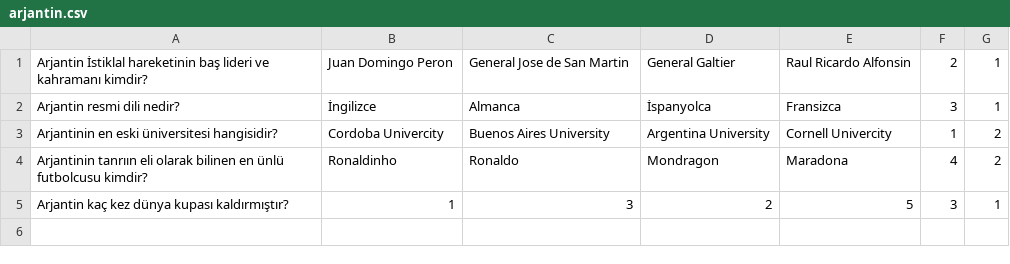
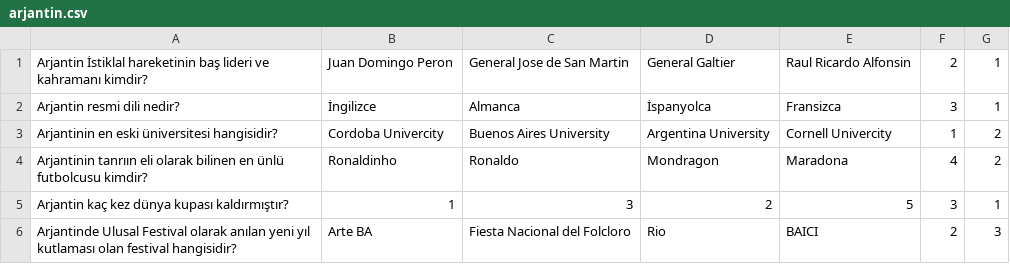
Before and after one commit to KursatSahin/BiDunyaSoru, a CSV file: data/ulkeler/arjantin.csv, drawn as a sheet; the diff names each change by its address in the sheet, - before the commit and + after, or states it on an @@ line.

Commit message:
Update arjantin.csv

```diff
--- a/data/ulkeler/arjantin.csv
+++ b/data/ulkeler/arjantin.csv
+row 6: Arjantinde Ulusal Festival olarak anılan yeni yıl kutlaması olan festival hangisidir? | Arte BA | Fiesta Nacional del Folcloro | Rio | BAICI | 2 | 3
```
